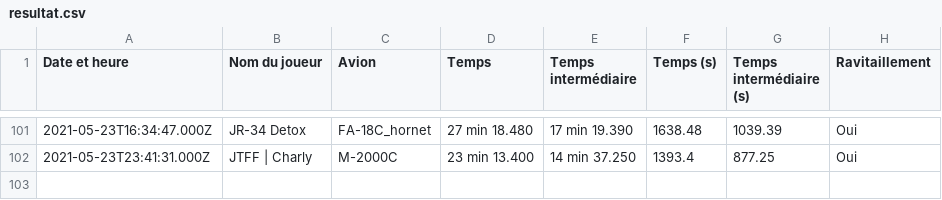
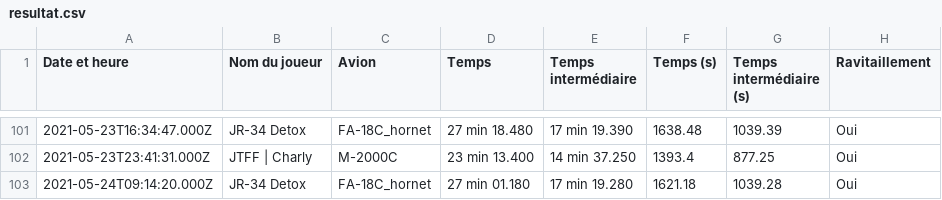
Before and after one commit to Cellules-Rapaces/Tanker-Party, a CSV file: data/resultat.csv, drawn as a sheet; only a part is shown, gaps mark what is left out; the diff names each change by its address in the sheet, - before the commit and + after, or states it on an @@ line.

```diff
--- a/data/resultat.csv
+++ b/data/resultat.csv
+row 103: 2021-05-24T09:14:20.000Z | JR-34 Detox | FA-18C_hornet | 27 min 01.180 | 17 min 19.280 | 1621.18 | 1039.28 | Oui
```
Also changed, not shown: 2 other files.
